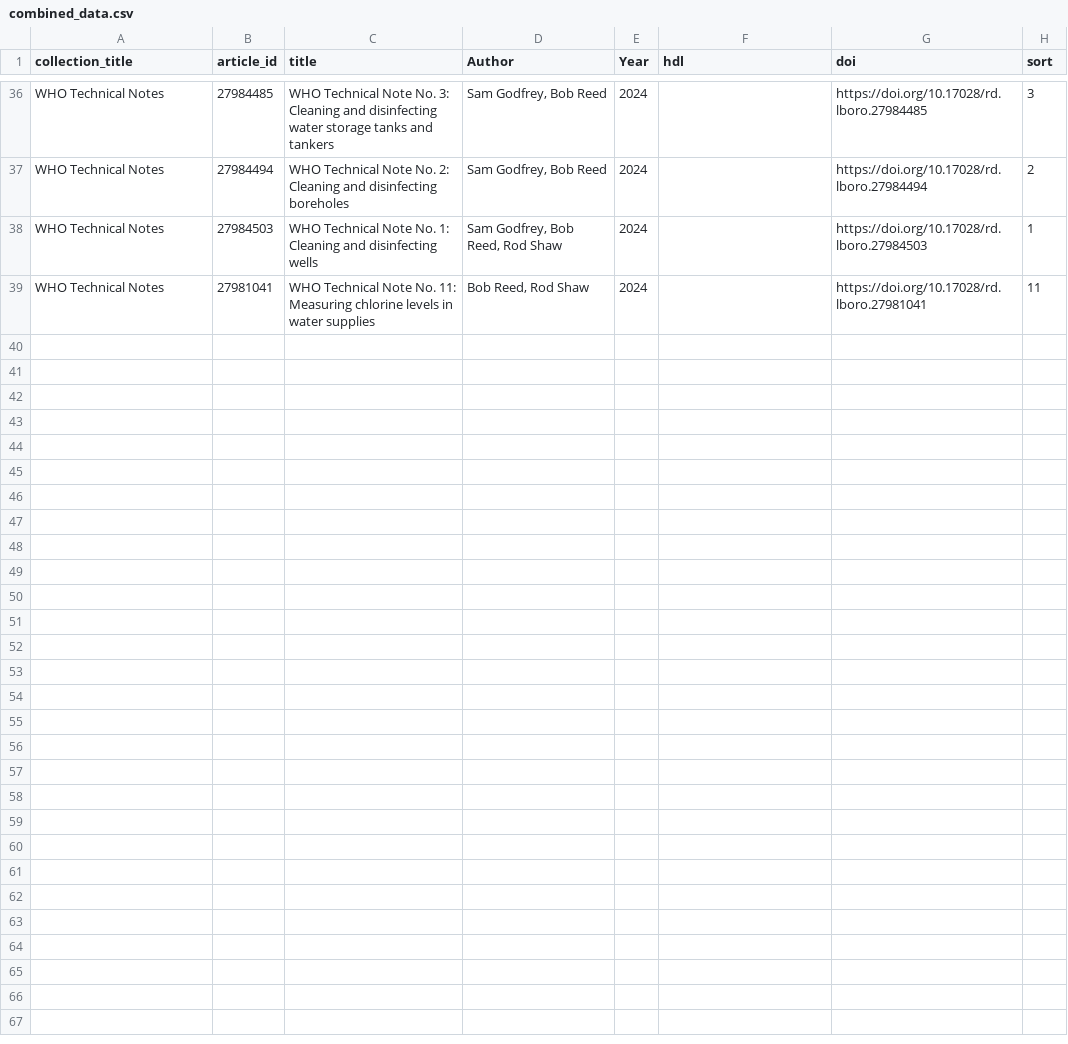
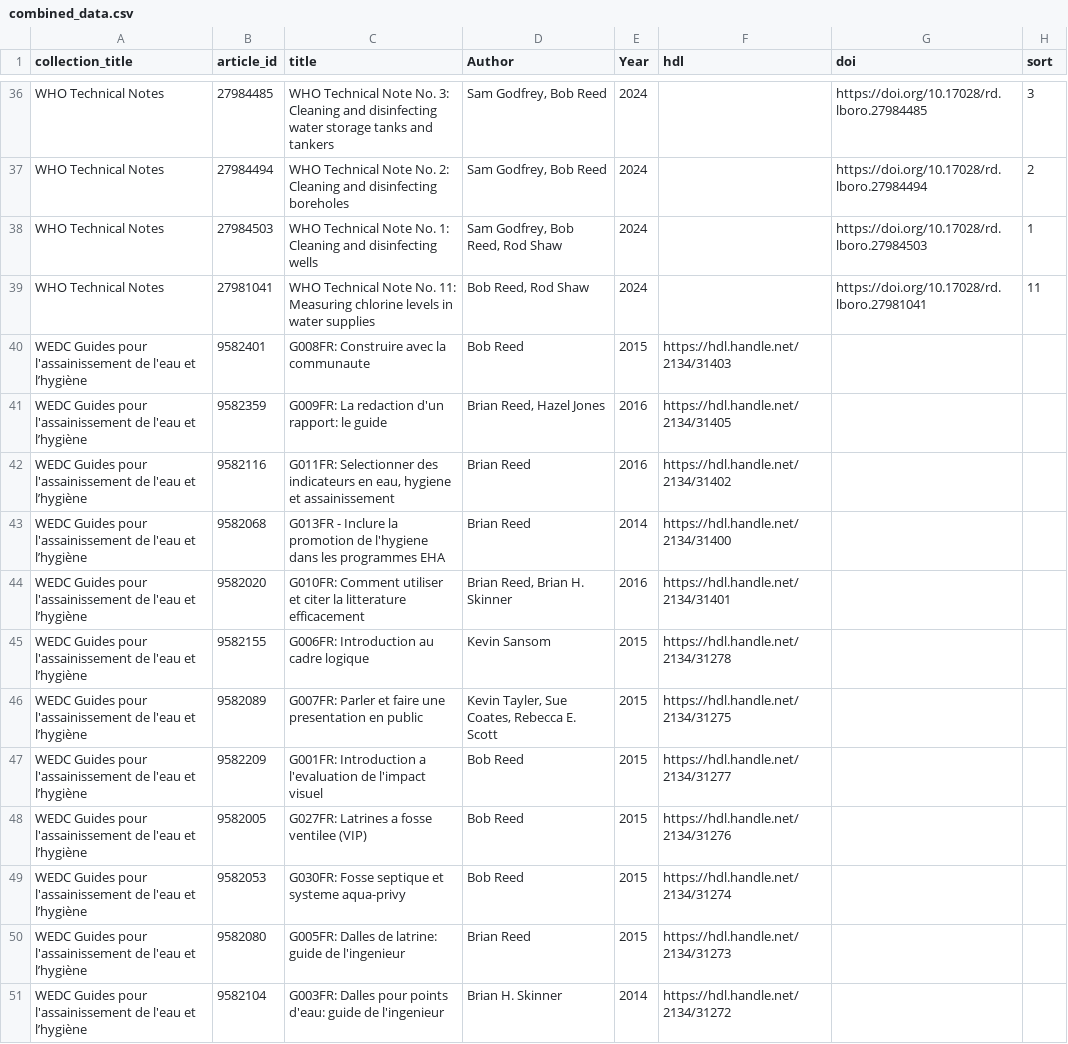
Before and after one commit to lboro-rdm/WEDCEmergencies, a CSV file: combined_data.csv, drawn as a sheet; only a part is shown, gaps mark what is left out; the diff covers the shown part only; the diff names each change by its address in the sheet, - before the commit and + after, or states it on an @@ line.

Commit message:
updated css, added French collection

```diff
--- a/combined_data.csv
+++ b/combined_data.csv
+row 40: WEDC Guides pour l'assainissement de l'eau et l’hygiène | 9582401 | G008FR: Construire avec la communaute | Bob Reed | 2015 | https://hdl.handle.net/2134/31403
+row 41: WEDC Guides pour l'assainissement de l'eau et l’hygiène | 9582359 | G009FR: La redaction d'un rapport: le guide | Brian Reed, Hazel Jones | 2016 | https://hdl.handle.net/2134/31405
+row 42: WEDC Guides pour l'assainissement de l'eau et l’hygiène | 9582116 | G011FR: Selectionner des indicateurs en eau, hygiene et assainissement | Brian Reed | 2016 | https://hdl.handle.net/2134/31402
+row 43: WEDC Guides pour l'assainissement de l'eau et l’hygiène | 9582068 | G013FR - Inclure la promotion de l'hygiene dans les programmes EHA | Brian Reed | 2014 | https://hdl.handle.net/2134/31400
+row 44: WEDC Guides pour l'assainissement de l'eau et l’hygiène | 9582020 | G010FR: Comment utiliser et citer la litterature efficacement | Brian Reed, Brian H. Skinner | 2016 | https://hdl.handle.net/2134/31401
+row 45: WEDC Guides pour l'assainissement de l'eau et l’hygiène | 9582155 | G006FR: Introduction au cadre logique | Kevin Sansom | 2015 | https://hdl.handle.net/2134/31278
+row 46: WEDC Guides pour l'assainissement de l'eau et l’hygiène | 9582089 | G007FR: Parler et faire une presentation en public | Kevin Tayler, Sue Coates, Rebecca E. Scott | 2015 | https://hdl.handle.net/2134/31275
+row 47: WEDC Guides pour l'assainissement de l'eau et l’hygiène | 9582209 | G001FR: Introduction a l'evaluation de l'impact visuel | Bob Reed | 2015 | https://hdl.handle.net/2134/31277
+row 48: WEDC Guides pour l'assainissement de l'eau et l’hygiène | 9582005 | G027FR: Latrines a fosse ventilee (VIP) | Bob Reed | 2015 | https://hdl.handle.net/2134/31276
+row 49: WEDC Guides pour l'assainissement de l'eau et l’hygiène | 9582053 | G030FR: Fosse septique et systeme aqua-privy | Bob Reed | 2015 | https://hdl.handle.net/2134/31274
+row 50: WEDC Guides pour l'assainissement de l'eau et l’hygiène | 9582080 | G005FR: Dalles de latrine: guide de l'ingenieur | Brian Reed | 2015 | https://hdl.handle.net/2134/31273
+row 51: WEDC Guides pour l'assainissement de l'eau et l’hygiène | 9582104 | G003FR: Dalles pour points d'eau: guide de l'ingenieur | Brian H. Skinner | 2014 | https://hdl.handle.net/2134/31272
```
Also changed, not shown: 12 added rows elsewhere in this file, merged_data.csv, 3 other files.
